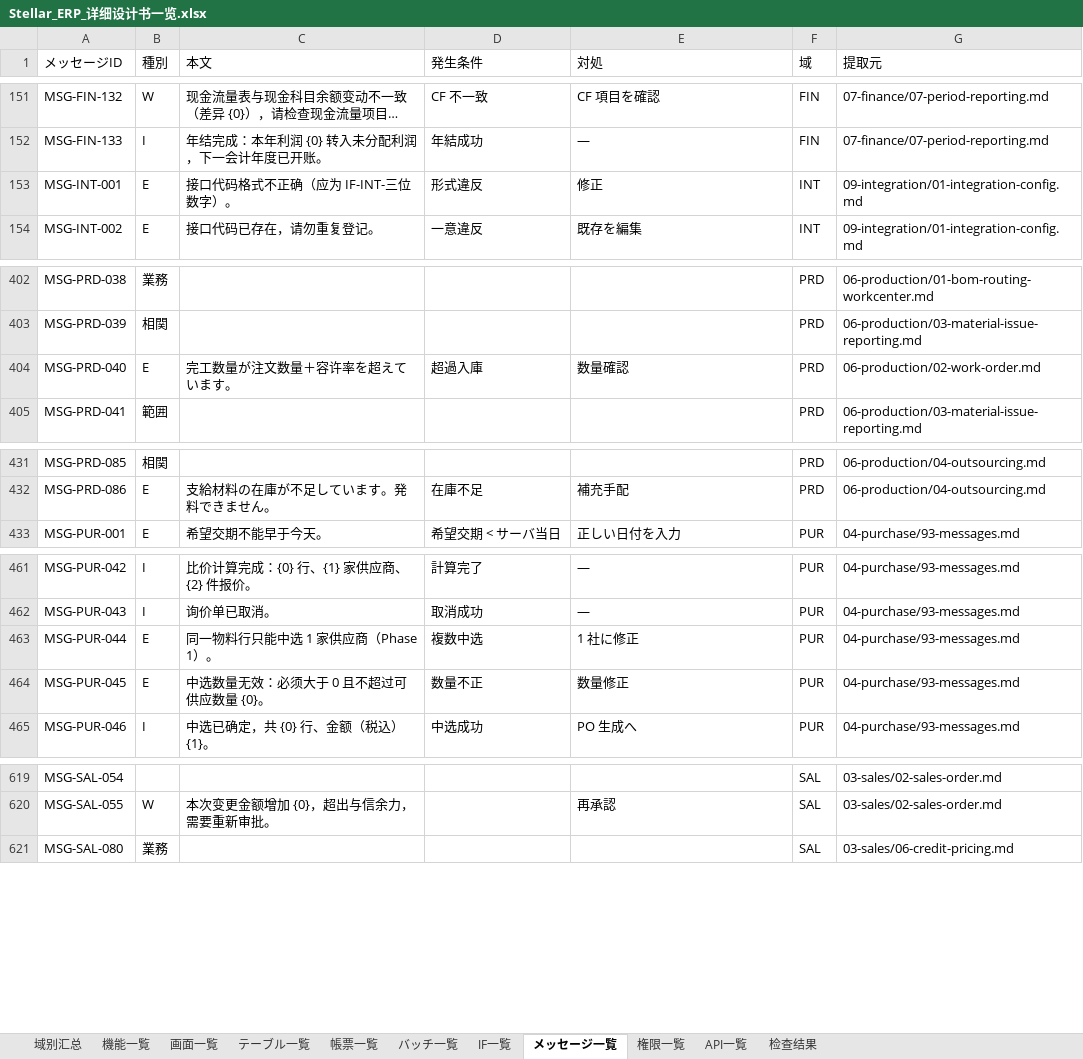
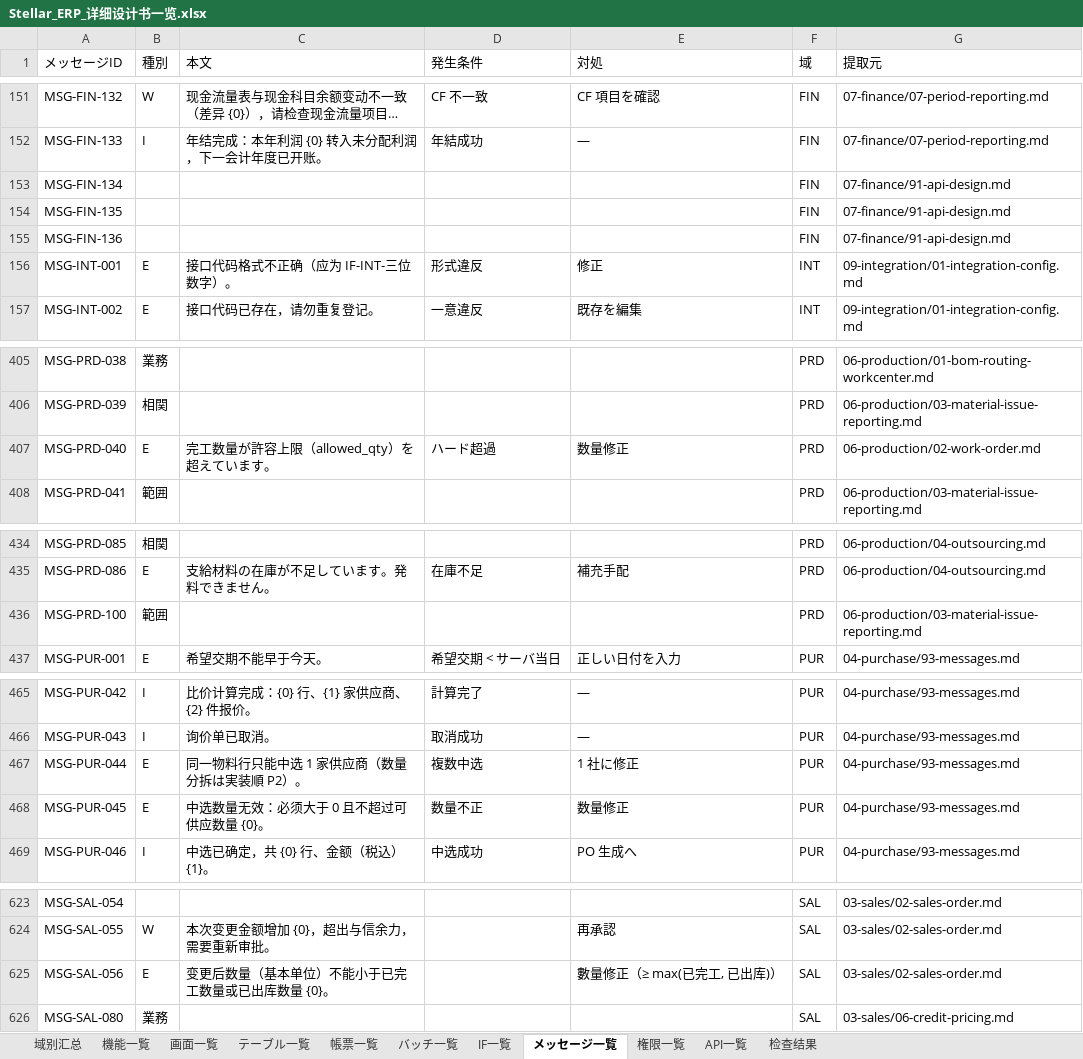
Before and after one commit to Akarin7784/stellar-erp, an Excel workbook: docs/design/20-matrix/Stellar_ERP_详细设计书一览.xlsx, sheet メッセージ一覧, drawn as a sheet; only a part is shown, gaps mark what is left out; long unchanged cells end in …; values as stored, in another font and other column widths than the file's, no cell formats; addresses are those after the commit; the diff names each change by its address in the sheet, - before the commit and + after, or states it on an @@ line.

Commit message:
docs(finance): 標準原価メンテナンス画面・API・権限、発行時自動打切りと期間 EXCLUDE
- F-FIN-047 / SCR-FIN-062（項目定義 §6.2a）、finance:standard-cost:view/register/publish（発行は財務総監のみ）
- 91: standard-costs 一覧/詳細/草稿登録更新/発行、70134-70136、権限マトリクス
- 93: MSG-FIN-134〜136
- 90: period_from/to を月初 DATE、ex_fin_standard_cost_period（EXCLUDE gist、btree_gist 前提）、自動打切り（PG18.6 で DDL 検証済）
- 95: AC-FIN-09b/09c、文書番号・改訂履歴
- 20-matrix 再生成

```diff
--- a/docs/design/20-matrix/Stellar_ERP_详细设计书一览.xlsx (sheet メッセージ一覧)
+++ b/docs/design/20-matrix/Stellar_ERP_详细设计书一览.xlsx (sheet メッセージ一覧)
+row 153: MSG-FIN-134 |  |  |  |  | FIN | 07-finance/91-api-design.md
+row 154: MSG-FIN-135 |  |  |  |  | FIN | 07-finance/91-api-design.md
+row 155: MSG-FIN-136 |  |  |  |  | FIN | 07-finance/91-api-design.md
-C407 (本文): 完工数量が注文数量＋容许率を超えています。
+C407 (本文): 完工数量が許容上限（allowed_qty）を超えています。
-D407 (発生条件): 超過入庫
+D407 (発生条件): ハード超過
-E407 (対処): 数量確認
+E407 (対処): 数量修正
+row 436: MSG-PRD-100 | 範囲 |  |  |  | PRD | 06-production/03-material-issue-reporting.md
-C467 (本文): 同一物料行只能中选 1 家供应商（Phase 1）。
+C467 (本文): 同一物料行只能中选 1 家供应商（数量分拆は実装順 P2）。
+row 625: MSG-SAL-056 | E | 变更后数量（基本单位）不能小于已完工数量或已出库数量 {0}。 |  | 數量修正（≥ max(已完工, 已出库)） | SAL | 03-sales/02-sales-order.md
```
Also changed, not shown: sheet API一覧, sheet 機能一覧, sheet 检查结果, sheet IF一覧, sheet 画面一覧, sheet 域别汇总, 4 more sheets, cell formats, 18 other files.
